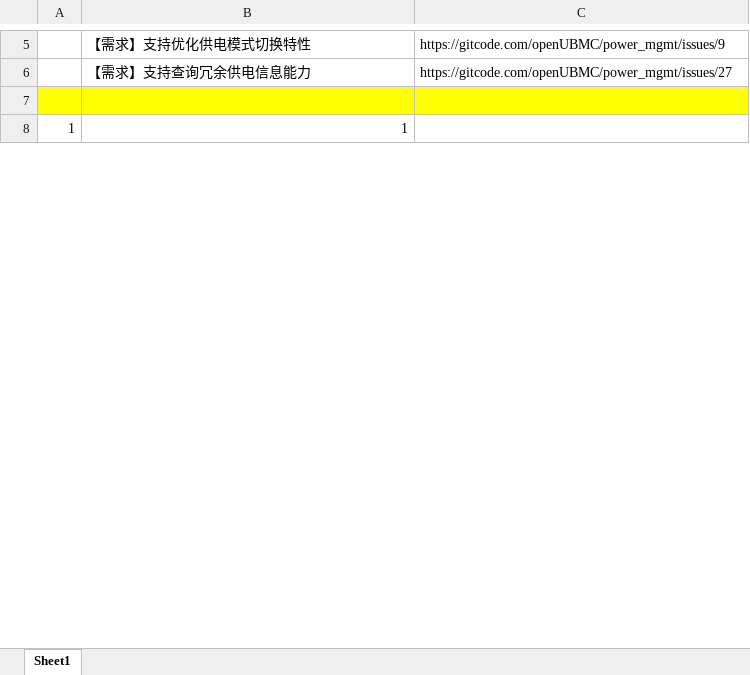
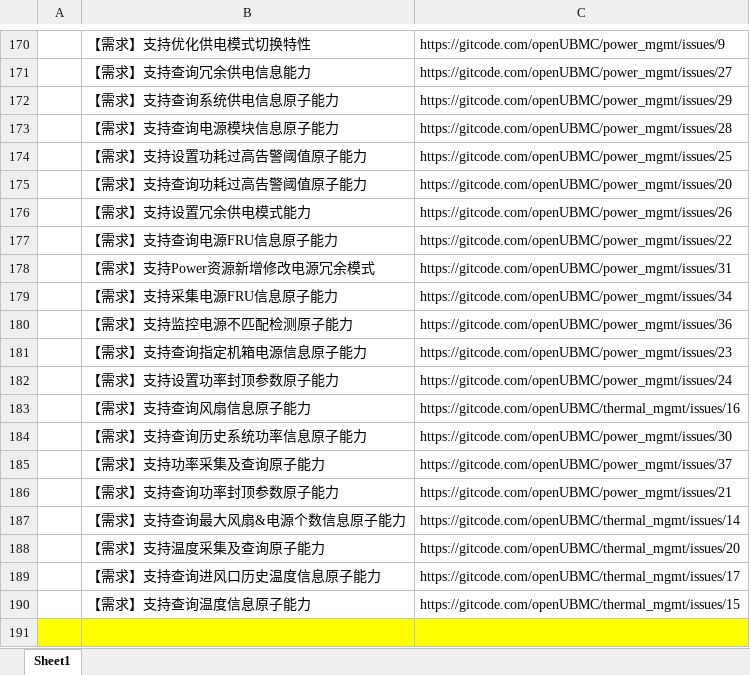
Before and after one commit to zengchen1024/hot-topic-website-backend, an Excel workbook: output.xlsx, sheet Sheet1, drawn as a sheet; only a part is shown, gaps mark what is left out; values as stored, in another font and other column widths than the file's, no borders; addresses are those after the commit; the diff covers the shown part only; the diff names each change by its address in the sheet, - before the commit and + after, or states it on an @@ line.

Commit message:
update

```diff
--- a/output.xlsx (sheet Sheet1)
+++ b/output.xlsx (sheet Sheet1)
-A172:C172 fill: #FFFF00
+A172:C172 fill: none
-row 172: (empty)
+row 172:  | 【需求】支持查询系统供电信息原子能力 | https://gitcode.com/openUBMC/power_mgmt/issues/29
+row 173:  | 【需求】支持查询电源模块信息原子能力 | https://gitcode.com/openUBMC/power_mgmt/issues/28
+row 174:  | 【需求】支持设置功耗过高告警阈值原子能力 | https://gitcode.com/openUBMC/power_mgmt/issues/25
+row 175:  | 【需求】支持查询功耗过高告警阈值原子能力 | https://gitcode.com/openUBMC/power_mgmt/issues/20
+row 176:  | 【需求】支持设置冗余供电模式能力 | https://gitcode.com/openUBMC/power_mgmt/issues/26
+row 177:  | 【需求】支持查询电源FRU信息原子能力 | https://gitcode.com/openUBMC/power_mgmt/issues/22
+row 178:  | 【需求】支持Power资源新增修改电源冗余模式 | https://gitcode.com/openUBMC/power_mgmt/issues/31
+row 179:  | 【需求】支持采集电源FRU信息原子能力 | https://gitcode.com/openUBMC/power_mgmt/issues/34
+row 180:  | 【需求】支持监控电源不匹配检测原子能力 | https://gitcode.com/openUBMC/power_mgmt/issues/36
+row 181:  | 【需求】支持查询指定机箱电源信息原子能力 | https://gitcode.com/openUBMC/power_mgmt/issues/23
+row 182:  | 【需求】支持设置功率封顶参数原子能力 | https://gitcode.com/openUBMC/power_mgmt/issues/24
+row 183:  | 【需求】支持查询风扇信息原子能力 | https://gitcode.com/openUBMC/thermal_mgmt/issues/16
+row 184:  | 【需求】支持查询历史系统功率信息原子能力 | https://gitcode.com/openUBMC/power_mgmt/issues/30
+row 185:  | 【需求】支持功率采集及查询原子能力 | https://gitcode.com/openUBMC/power_mgmt/issues/37
+row 186:  | 【需求】支持查询功率封顶参数原子能力 | https://gitcode.com/openUBMC/power_mgmt/issues/21
+row 187:  | 【需求】支持查询最大风扇&电源个数信息原子能力 | https://gitcode.com/openUBMC/thermal_mgmt/issues/14
+row 188:  | 【需求】支持温度采集及查询原子能力 | https://gitcode.com/openUBMC/thermal_mgmt/issues/20
+row 189:  | 【需求】支持查询进风口历史温度信息原子能力 | https://gitcode.com/openUBMC/thermal_mgmt/issues/17
+row 190:  | 【需求】支持查询温度信息原子能力 | https://gitcode.com/openUBMC/thermal_mgmt/issues/15
-row 191: 1 | 1
+row 191: (empty)
-A191:C191 fill: none
+A191:C191 fill: #FFFF00
```
Also changed, not shown: 720 added rows, 16 edited cells and cell formats elsewhere in this sheet.
